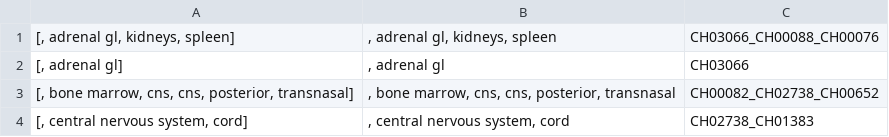
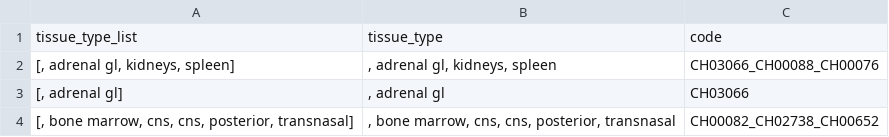
Before and after one commit to snair-home/data-share-example, a CSV file: tissue_type_code_mapping.csv, drawn as a sheet; only a part is shown; the shorter side is filled out with more unchanged rows; the diff names each change by its address in the sheet, - before the commit and + after, or states it on an @@ line.

Commit message:
added header

```diff
--- a/tissue_type_code_mapping.csv
+++ b/tissue_type_code_mapping.csv
+row 1: tissue_type_list | tissue_type | code
```
